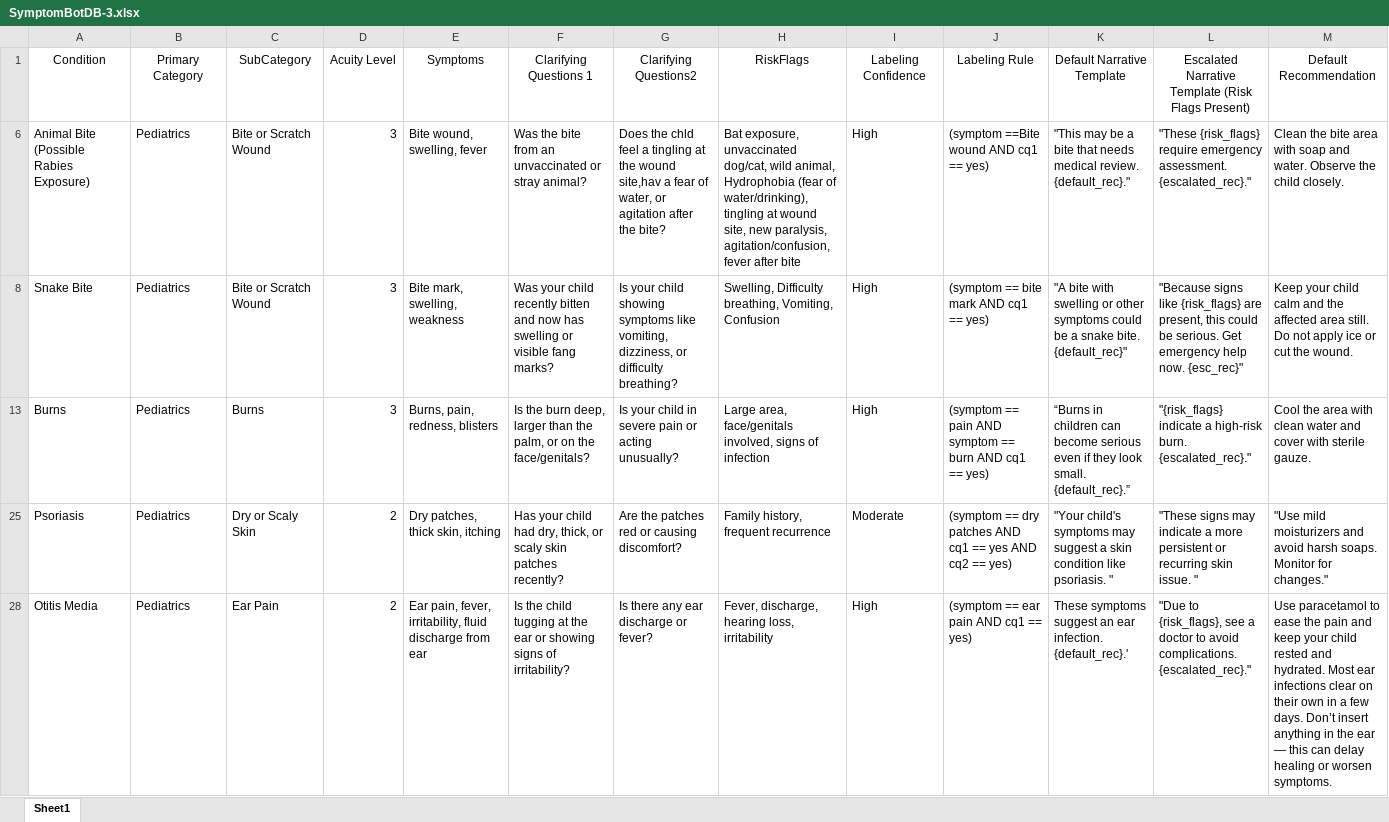
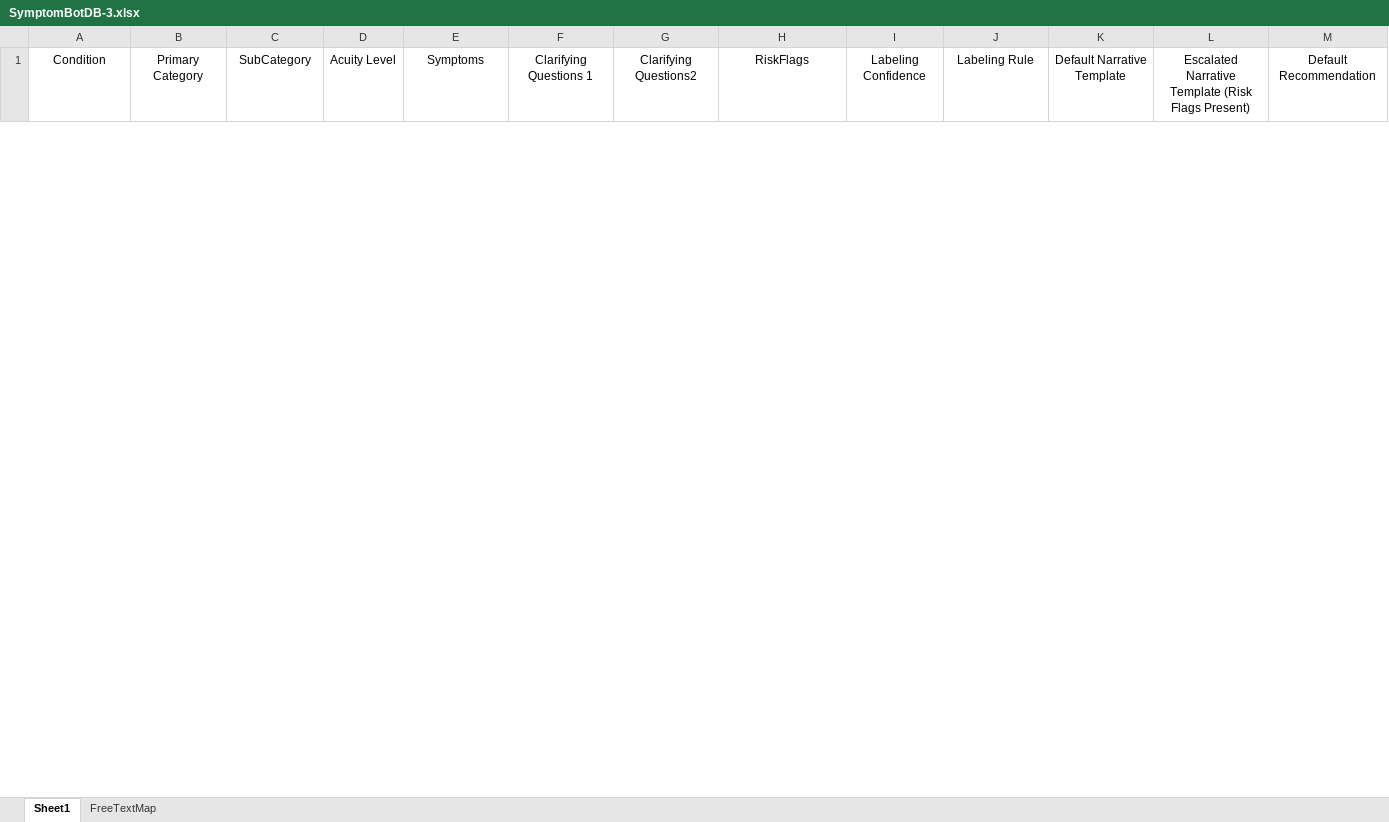
Before and after one commit to hexify-solutions/streamlit-test, an Excel workbook: SymptomBotDB-3.xlsx, sheet Sheet1, drawn as a sheet; only a part is shown; values as stored, in another font and other column widths than the file's, no borders; removed rows and columns are numbered as before the commit, all else as after; rows hold the shown columns only; the diff covers the shown part only; the diff names each change by its address in the sheet, - before the commit and + after, or states it on an @@ line.

```diff
--- a/SymptomBotDB-3.xlsx (sheet Sheet1)
+++ b/SymptomBotDB-3.xlsx (sheet Sheet1)
+sheet tab: FreeTextMap
-row 6: Animal Bite (Possible Rabies Exposure) | Pediatrics | Bite or Scratch Wound | 3 | Bite wound, swelling, fever | Was the bite from an unvaccinated or stray animal? | Does the chld feel a tingling at the wound site,hav a fear of water, or agitation after the bite? | Bat exposure, unvaccinated dog/cat, wild animal, Hydrophobia (fear of water/drinking), tingling at wound site, new paralysis, agitation/confusion, fever after bite | High | (symptom ==Bite wound AND cq1 == yes) | "This may be a bite that needs medical review. {default_rec}." | "These {risk_flags} require emergency assessment. {escalated_rec}." | Clean the bite area with soap and water. Observe the child closely.
-row 8: Snake Bite | Pediatrics | Bite or Scratch Wound | 3 | Bite mark, swelling, weakness | Was your child recently bitten and now has swelling or visible fang marks? | Is your child showing symptoms like vomiting, dizziness, or difficulty breathing? | Swelling, Difficulty breathing, Vomiting, Confusion | High | (symptom == bite mark AND cq1 == yes) | "A bite with swelling or other symptoms could be a snake bite. {default_rec}" | "Because signs like {risk_flags} are present, this could be serious. Get emergency help now. {esc_rec}" | Keep your child calm and the affected area still. Do not apply ice or cut the wound.
-row 13: Burns | Pediatrics | Burns | 3 | Burns, pain, redness, blisters | Is the burn deep, larger than the palm, or on the face/genitals? | Is your child in severe pain or acting unusually? | Large area, face/genitals involved, signs of infection | High | (symptom == pain AND symptom == burn AND cq1 == yes) | “Burns in children can become serious even if they look small. {default_rec}.” | "{risk_flags} indicate a high-risk burn. {escalated_rec}." | Cool the area with clean water and cover with sterile gauze.
@@ row 25 hidden: Psoriasis | Pediatrics | Dry or Scaly Skin | 2 | Dry patches, thick skin, itching | Has your child had dry, thick, or scaly skin patches recently? | Are the patches red or causing discomfort? | Family history, frequent recurrence | Moderate | (symptom == dry patches AND cq1 == yes AND cq2 == yes) | "Your child's symptoms may suggest a skin condition like psoriasis. " | "These signs may indicate a more persistent or recurring skin issue. " | "Use mild moisturizers and avoid harsh soaps. Monitor for changes." @@
@@ row 28 hidden: Otitis Media | Pediatrics | Ear Pain | 2 | Ear pain, fever, irritability, fluid discharge from ear | Is the child tugging at the ear or showing signs of irritability? | Is there any ear discharge or fever? | Fever, discharge, hearing loss, irritability | High | (symptom == ear pain AND cq1 == yes) | These symptoms suggest an ear infection. {default_rec}.' | "Due to {risk_flags}, see a doctor to avoid complications. {escalated_rec}." | Use paracetamol to ease the pain and keep your child rested and hydrated. Most ear infections clear on their own in a few days. Don’t insert anything in the ear — this can delay healing or worsen symptoms. @@
```
Also changed, not shown: 6 removed rows and 16 hidden or unhidden rows elsewhere in this sheet, hidden cells, 1 other file.
